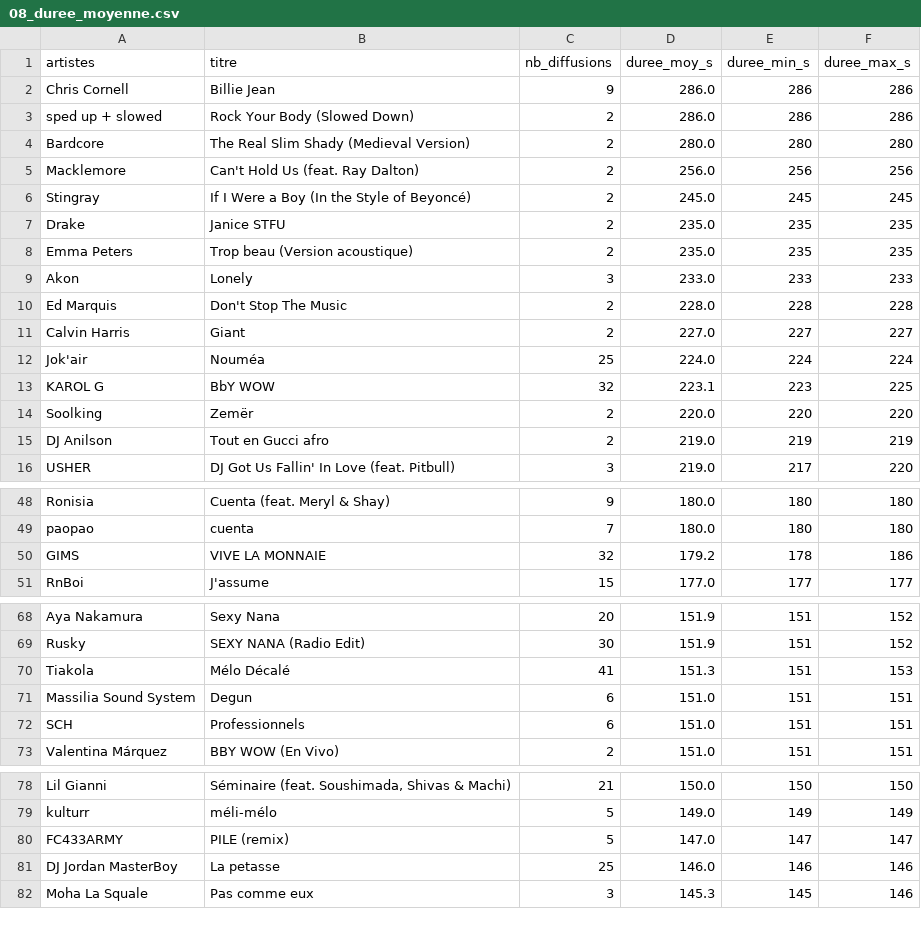
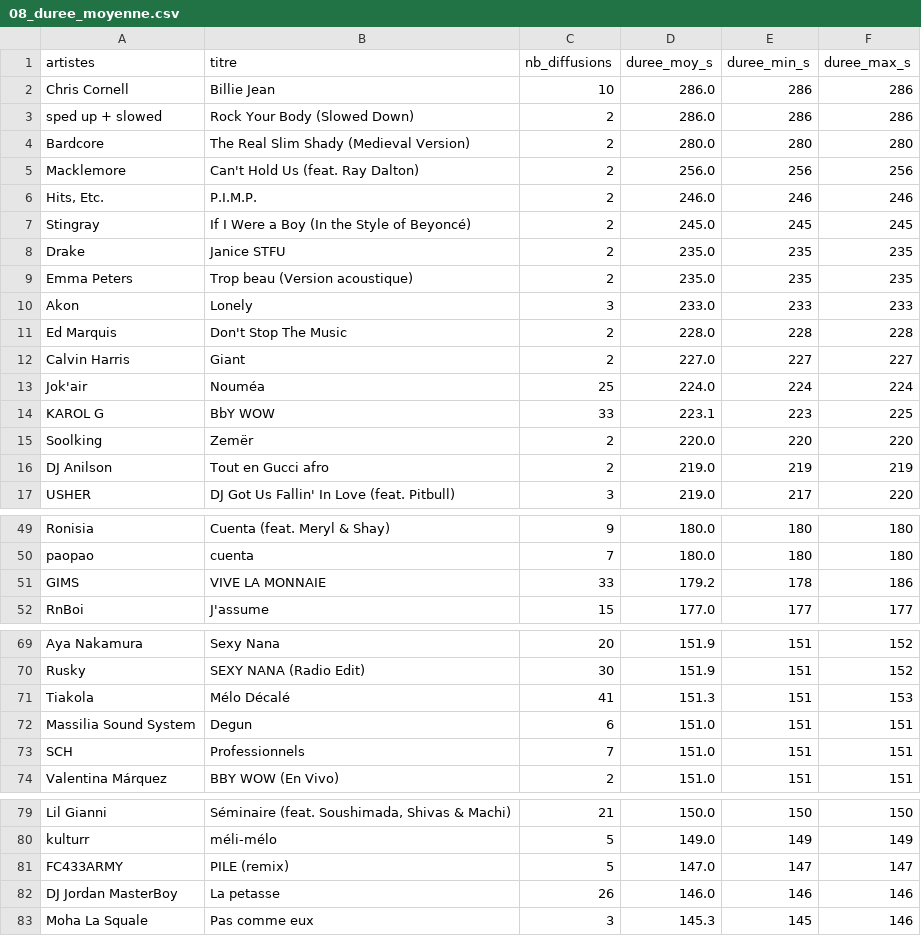
Before and after one commit to gunout/skyrock-monitor, a CSV file: resultats/08_duree_moyenne.csv, drawn as a sheet; only a part is shown, gaps mark what is left out.

```diff
--- a/resultats/08_duree_moyenne.csv
+++ b/resultats/08_duree_moyenne.csv
@@ -1,3 +1,3 @@
 artistes,titre,nb_diffusions,duree_moy_s,duree_min_s,duree_max_s
-Chris Cornell,Billie Jean,9,286.0,286,286
+Chris Cornell,Billie Jean,10,286.0,286,286
 sped up + slowed,Rock Your Body (Slowed Down),2,286.0,286,286
@@ -5,2 +5,3 @@ Bardcore,The Real Slim Shady (Medieval Version),2,280.0,280,280
 Macklemore,Can't Hold Us (feat. Ray Dalton),2,256.0,256,256
+"Hits, Etc.",P.I.M.P.,2,246.0,246,246
 Stingray,If I Were a Boy (In the Style of Beyoncé),2,245.0,245,245
@@ -12,3 +13,3 @@ Calvin Harris,Giant,2,227.0,227,227
 Jok'air,Nouméa,25,224.0,224,224
-KAROL G,BbY WOW,32,223.1,223,225
+KAROL G,BbY WOW,33,223.1,223,225
 Soolking,Zemër,2,220.0,220,220
@@ -49,3 +50,3 @@ Ronisia,Cuenta (feat. Meryl & Shay),9,180.0,180,180
 paopao,cuenta,7,180.0,180,180
-GIMS,VIVE LA MONNAIE,32,179.2,178,186
+GIMS,VIVE LA MONNAIE,33,179.2,178,186
 RnBoi,J'assume,15,177.0,177,177
@@ -71,3 +72,3 @@ Tiakola,Mélo Décalé,41,151.3,151,153
 Massilia Sound System,Degun,6,151.0,151,151
-SCH,Professionnels,6,151.0,151,151
+SCH,Professionnels,7,151.0,151,151
 Valentina Márquez,BBY WOW (En Vivo),2,151.0,151,151
@@ -80,3 +81,3 @@ kulturr,méli-mélo,5,149.0,149,149
 FC433ARMY,PILE (remix),5,147.0,147,147
-DJ Jordan MasterBoy,La petasse,25,146.0,146,146
+DJ Jordan MasterBoy,La petasse,26,146.0,146,146
 Moha La Squale,Pas comme eux,3,145.3,145,146
```
Also changed, not shown: resultats/01_top_artistes.csv, resultats/05_top_artiste_par_heure.csv, 15 other files.
